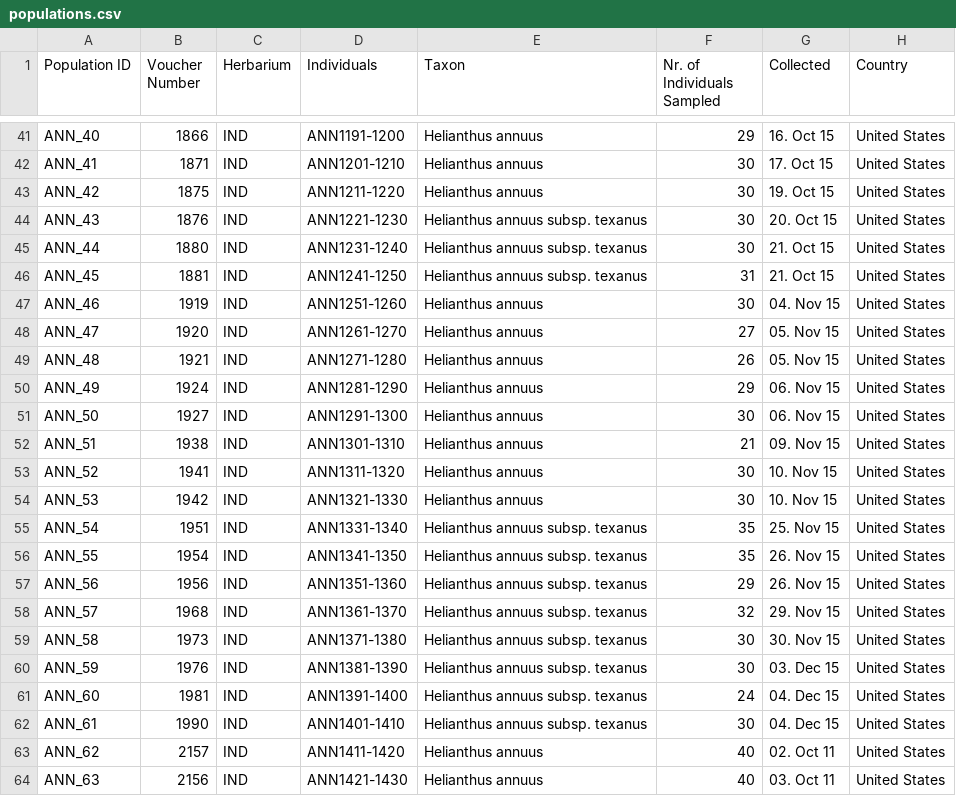
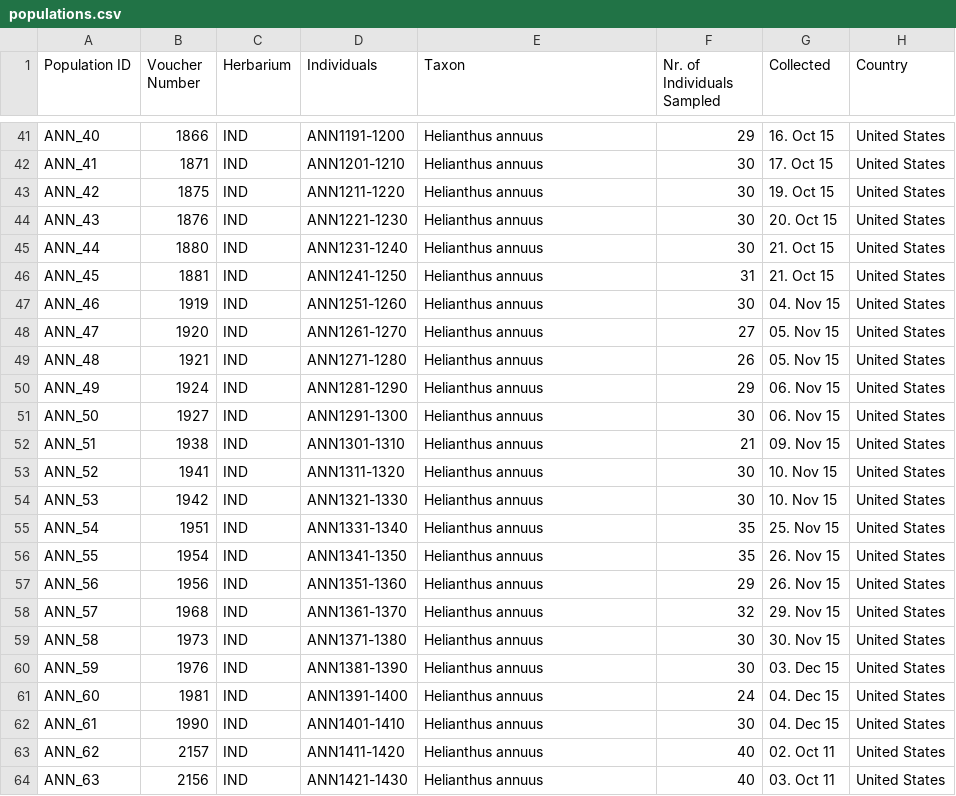
Before and after one commit to grimmlab/HeliantHome, a CSV file: data/populations.csv, drawn as a sheet; only a part is shown, gaps mark what is left out; the diff names each change by its address in the sheet, - before the commit and + after, or states it on an @@ line.

Commit message:
fixed typos in data, updated views and added more detailed descriptions

```diff
--- a/data/populations.csv
+++ b/data/populations.csv
-E44:E46 (Taxon): Helianthus annuus subsp. texanus
+E44:E46 (Taxon): Helianthus annuus
-E55:E62 (Taxon): Helianthus annuus subsp. texanus
+E55:E62 (Taxon): Helianthus annuus
```
Also changed, not shown: data/phenotype_description.csv, 14 other files.
